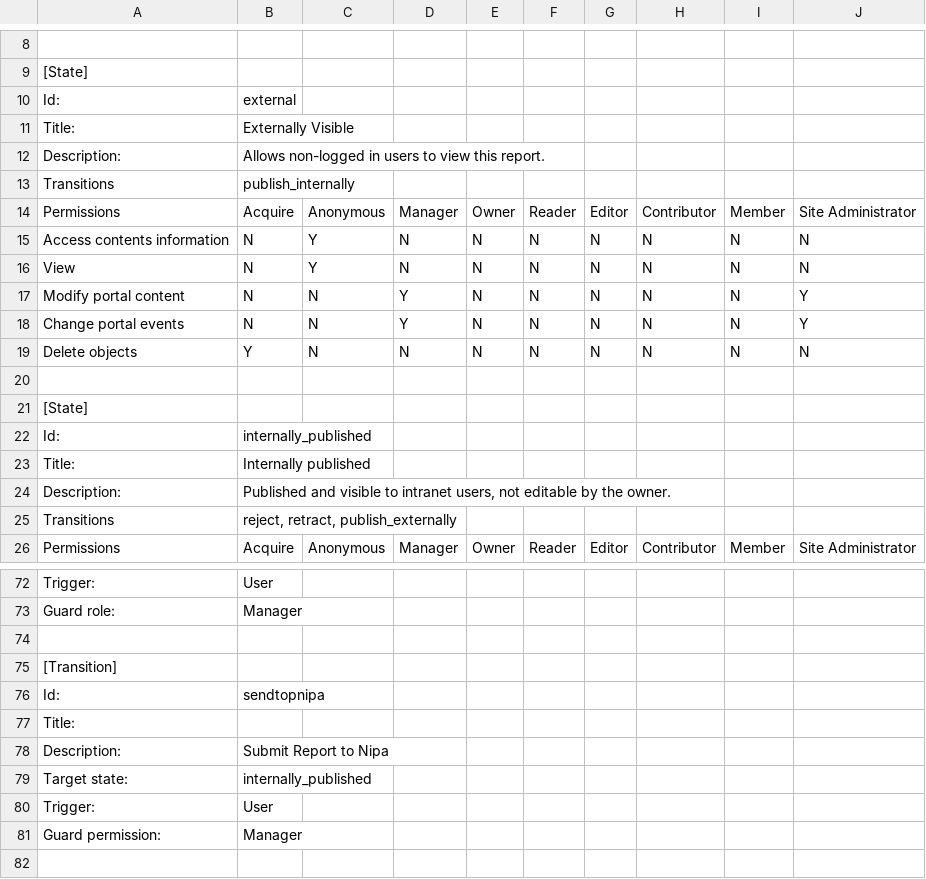
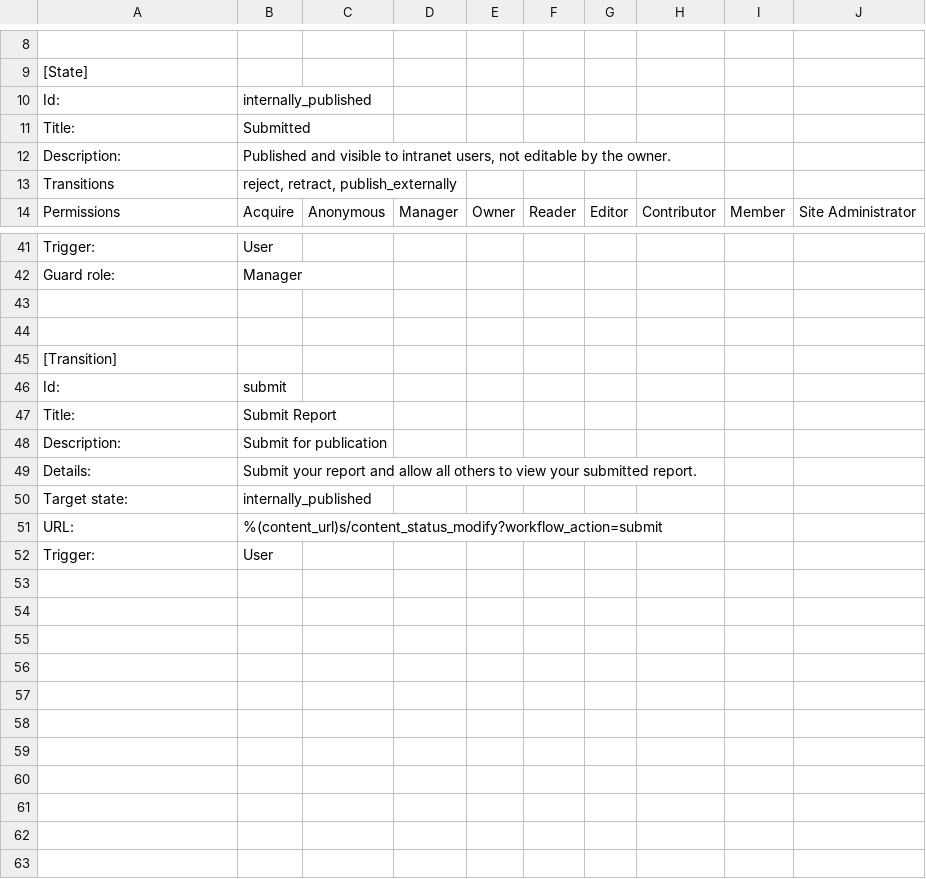
Before and after one commit to ploneUN/ploneun.missions, a CSV file: ploneun/missions/profiles/default/workflow_csv/missionreport_intranet_workflow.csv, drawn as a sheet; only a part is shown, gaps mark what is left out; the shorter side is filled out with more unchanged rows; removed rows and columns are numbered as before the commit, all else as after; the diff covers the shown part only; the diff names each change by its address in the sheet, - before the commit and + after, or states it on an @@ line.

Commit message:
update workflow for mission report (re #1026)

```diff
--- a/ploneun/missions/profiles/default/workflow_csv/missionreport_intranet_workflow.csv
+++ b/ploneun/missions/profiles/default/workflow_csv/missionreport_intranet_workflow.csv
-row 10: Id: | external
-row 11: Title: | Externally Visible
-row 12: Description: | Allows non-logged in users to view this report.
-row 13: Transitions | publish_internally
-row 14: Permissions | Acquire | Anonymous | Manager | Owner | Reader | Editor | Contributor | Member | Site Administrator
-row 15: Access contents information | N | Y | N | N | N | N | N | N | N
-row 16: View | N | Y | N | N | N | N | N | N | N
-row 17: Modify portal content | N | N | Y | N | N | N | N | N | Y
-row 18: Change portal events | N | N | Y | N | N | N | N | N | Y
-row 19: Delete objects | Y | N | N | N | N | N | N | N | N
-row 20: (empty)
-row 21: [State]
-B11: Internally published
+B11: Submitted
-row 75: [Transition]
-row 76: Id: | sendtopnipa
-row 77: Title:
-row 78: Description: | Submit Report to Nipa
-row 79: Target state: | internally_published
-row 80: Trigger: | User
-row 81: Guard permission: | Manager
```
Also changed, not shown: 19 removed rows elsewhere in this file.
